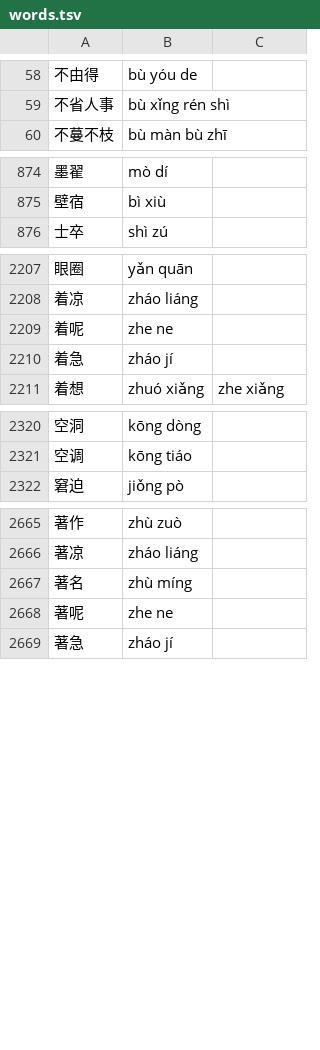
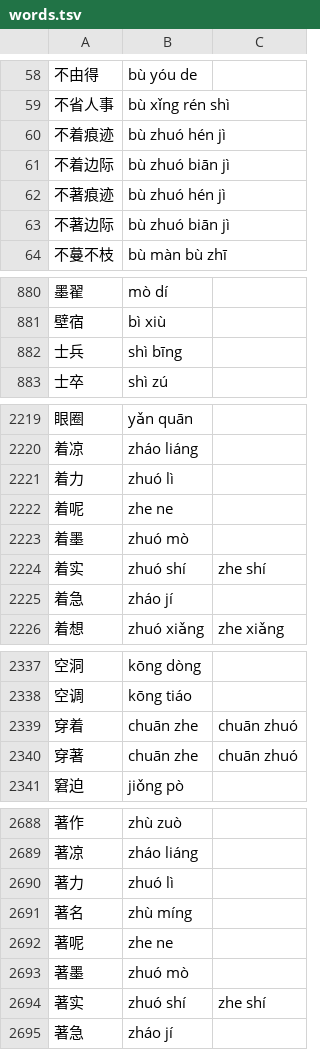
Before and after one commit to 11xx/muzaiten, a TSV file: src/search/fold/tables/han/words.tsv, drawn as a sheet; only a part is shown, gaps mark what is left out; the diff covers the shown part only; the diff names each change by its address in the sheet, - before the commit and + after, or states it on an @@ line.

Commit message:
fix(fold): keep zhuó words reachable once 著 offers the particle
Giving 著 the particle zhe as its second reading made zhuó reachable only
through a word row, and most zhuó words had none: 穿著, 沉著, 著實 and 不著痕跡
matched on master and no longer did (review X20). They get rows in both
spellings, with a particle second reading where the characters also appear
as verb plus 着 in running text (穿着, 着眼, 着实). 粘着 reads zhān zhe first,
the everyday 粘 plus particle (X21). 著 joins the tie-break's function words,
since it does not fold to 着 (提高著, X22). Ordinary words at row edges
become rows so segmentation keeps them whole (愿意 原谅 结果 然后 节目 长得
平均数 …, X23), and a stale 螵蛸 suppression goes (X24).

```diff
--- a/src/search/fold/tables/han/words.tsv
+++ b/src/search/fold/tables/han/words.tsv
+row 60: 不着痕迹 | bù zhuó hén jì
+row 61: 不着边际 | bù zhuó biān jì
+row 62: 不著痕迹 | bù zhuó hén jì
+row 63: 不著边际 | bù zhuó biān jì
+row 882: 士兵 | shì bīng
+row 2221: 着力 | zhuó lì
+row 2223: 着墨 | zhuó mò
+row 2224: 着实 | zhuó shí | zhe shí
+row 2339: 穿着 | chuān zhe | chuān zhuó
+row 2340: 穿著 | chuān zhe | chuān zhuó
+row 2690: 著力 | zhuó lì
+row 2693: 著墨 | zhuó mò
+row 2694: 著实 | zhuó shí | zhe shí
```
Also changed, not shown: 25 added rows and 4 edited cells elsewhere in this file, src/search/fold/fold_cases.tsv, tools/fold-han-reviewed.tsv, 2 other files.
